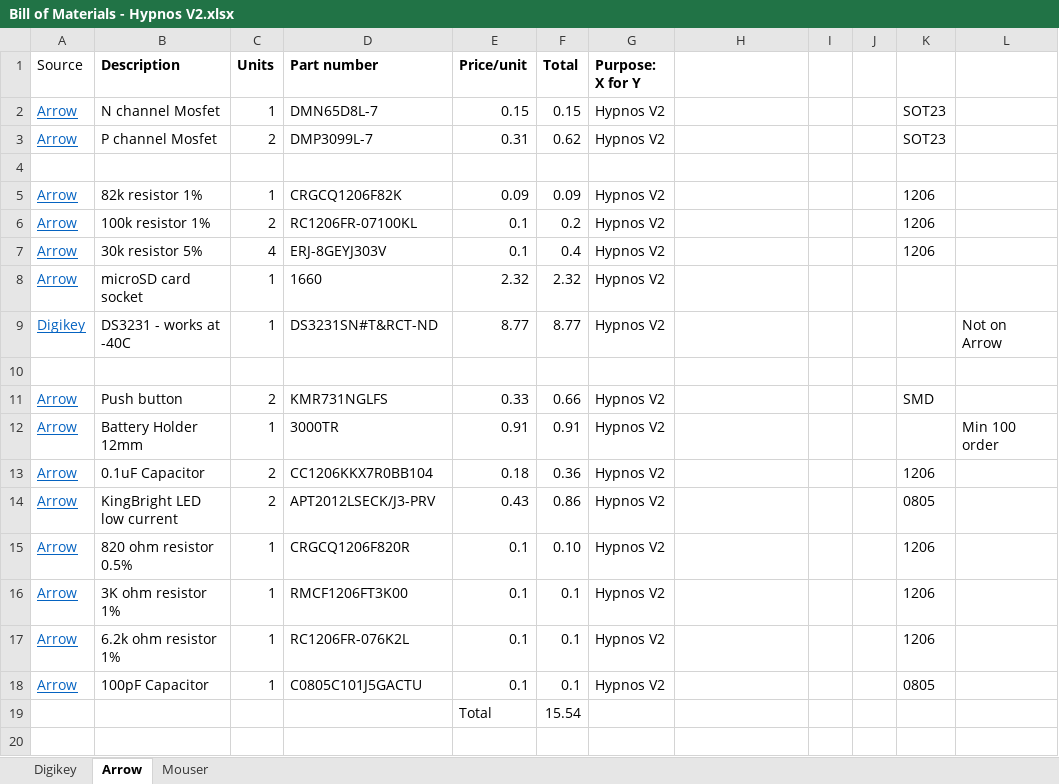
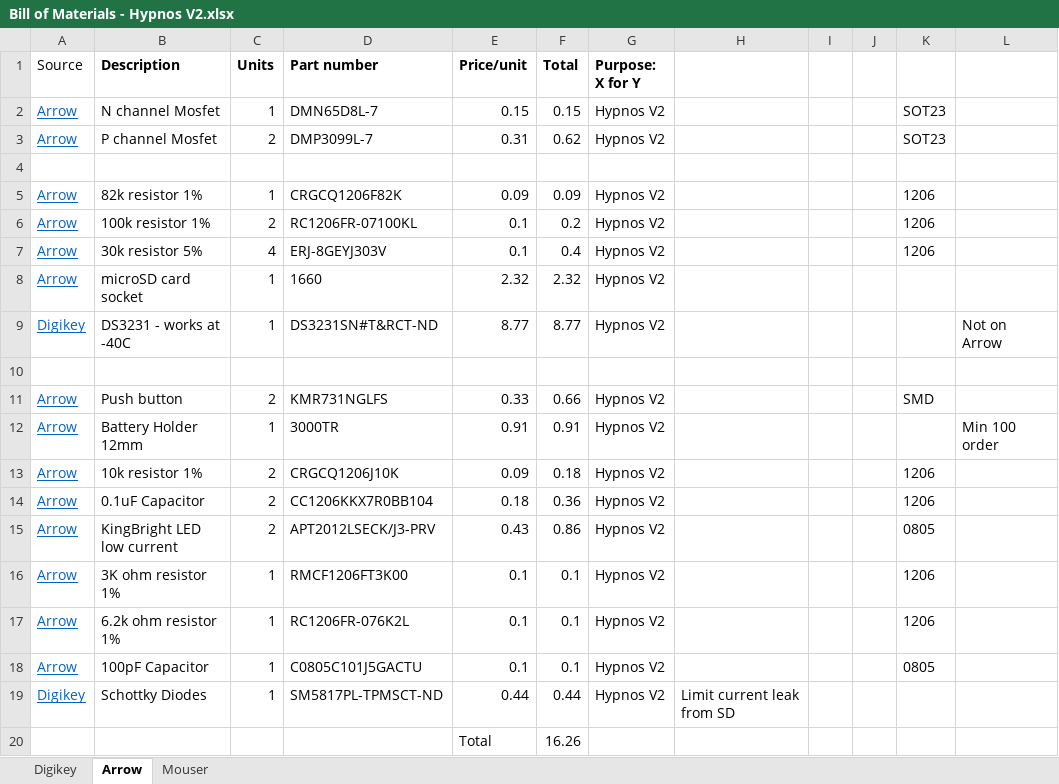
Before and after one commit to OPEnSLab-OSU/OPEnS-Hypnos, an Excel workbook: Hypnos/Bill of Materials - Hypnos V2.xlsx, sheet Arrow, drawn as a sheet; values as stored, in another font and other column widths than the file's, no borders; removed rows and columns are numbered as before the commit, all else as after; the diff names each change by its address in the sheet, - before the commit and + after, or states it on an @@ line.

Commit message:
Added Diode
Hardware fix for uSD card current leak. Added diode with low current leakage to prevent current from SPI pins going back to 3VRAIL.

```diff
--- a/Hypnos/Bill of Materials - Hypnos V2.xlsx (sheet Arrow)
+++ b/Hypnos/Bill of Materials - Hypnos V2.xlsx (sheet Arrow)
+row 13: Arrow | 10k resistor 1% | 2 | CRGCQ1206J10K | 0.09 | 0.18 | Hypnos V2 |  |  |  | 1206
-row 15: Arrow | 820 ohm resistor 0.5% | 1 | CRGCQ1206F820R | 0.1 | 0.10 | Hypnos V2 |  |  |  | 1206
-row 19:  |  |  |  | Total | 15.54
+row 19: Digikey | Schottky Diodes | 1 | SM5817PL-TPMSCT-ND | 0.44 | 0.44 | Hypnos V2 | Limit current leak from SD
+row 20:  |  |  |  | Total | 16.26
```
Also changed, not shown: sheet Mouser, sheet Digikey, formulas that keep their value, 2 other files.
